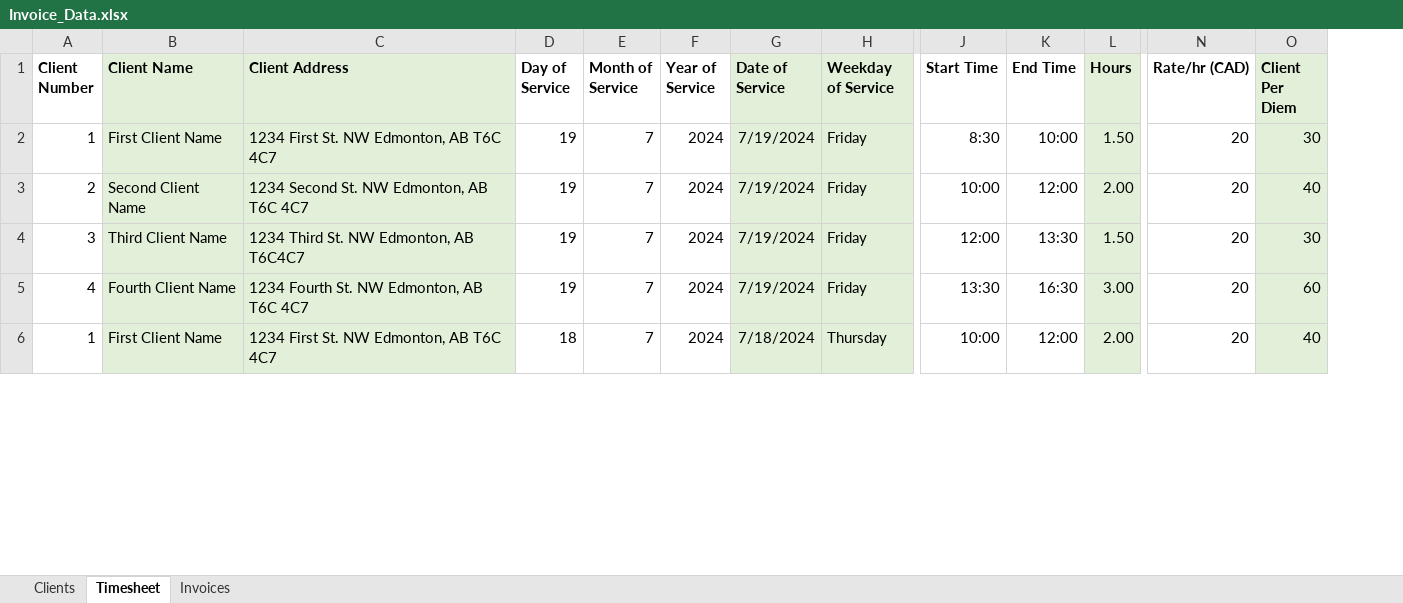
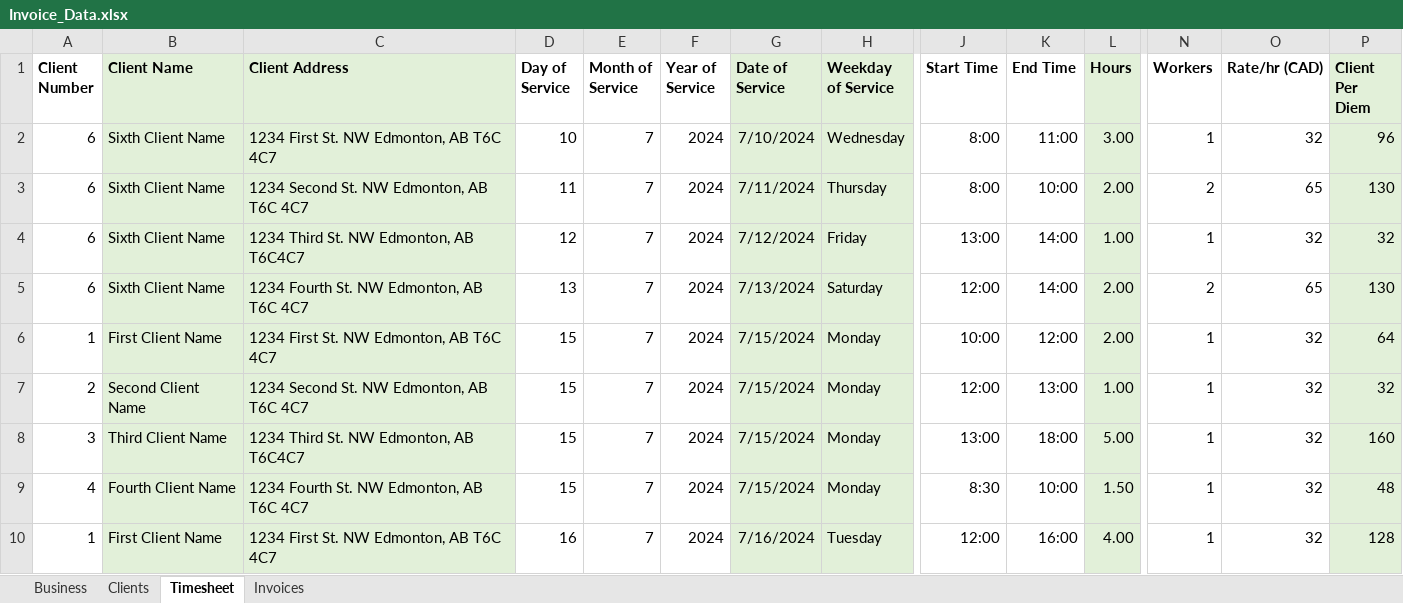
Before and after one commit to SamSteffen/Excel-to-PDF-Invoicing, an Excel workbook: Invoice_Data.xlsx, sheet Timesheet, drawn as a sheet; only a part is shown, gaps mark what is left out; values as stored, in another font and other column widths than the file's, no borders; addresses are those after the commit; rows hold the shown columns only; the diff covers the shown part only; the diff names each change by its address in the sheet, - before the commit and + after, or states it on an @@ line.

```diff
--- a/Invoice_Data.xlsx (sheet Timesheet)
+++ b/Invoice_Data.xlsx (sheet Timesheet)
+sheet tab: Business
+column N (Workers), rows 6-10: all 1
+row 2: 6 | Sixth Client Name | 1234 First St. NW Edmonton, AB T6C 4C7 | 10 | 7 | 2024 | 7/10/2024 | Wednesday | 8:00 | 11:00 | 3.00 | 1 | 32 | 96
+row 3: 6 | Sixth Client Name | 1234 Second St. NW Edmonton, AB T6C 4C7 | 11 | 7 | 2024 | 7/11/2024 | Thursday | 8:00 | 10:00 | 2.00 | 2 | 65 | 130
+row 4: 6 | Sixth Client Name | 1234 Third St. NW Edmonton, AB T6C4C7 | 12 | 7 | 2024 | 7/12/2024 | Friday | 13:00 | 14:00 | 1.00 | 1 | 32 | 32
+row 5: 6 | Sixth Client Name | 1234 Fourth St. NW Edmonton, AB T6C 4C7 | 13 | 7 | 2024 | 7/13/2024 | Saturday | 12:00 | 14:00 | 2.00 | 2 | 65 | 130
-D6:D9 (Day of Service): 19
+D6:D9 (Day of Service): 15
-G6:G9 (Date of Service): 7/19/2024
+G6:G9 (Date of Service): 7/15/2024
-H6:H9 (Weekday of Service): Friday
+H6:H9 (Weekday of Service): Monday
-J6 (Start Time): 8:30
+J6 (Start Time): 10:00
-K6 (End Time): 10:00
+K6 (End Time): 12:00
-L6 (Hours): 1.50
+L6 (Hours): 2.00
-O6:O10 (Rate/hr (CAD)): 20
+O6:O10 (Rate/hr (CAD)): 32
-P6 (Client Per Diem): 30
+P6 (Client Per Diem): 64
-J7 (Start Time): 10:00
+J7 (Start Time): 12:00
-K7 (End Time): 12:00
+K7 (End Time): 13:00
-L7 (Hours): 2.00
+L7 (Hours): 1.00
-P7 (Client Per Diem): 40
+P7 (Client Per Diem): 32
-J8 (Start Time): 12:00
+J8 (Start Time): 13:00
-K8 (End Time): 13:30
+K8 (End Time): 18:00
-L8 (Hours): 1.50
+L8 (Hours): 5.00
-P8 (Client Per Diem): 30
+P8 (Client Per Diem): 160
-J9 (Start Time): 13:30
+J9 (Start Time): 8:30
-K9 (End Time): 16:30
+K9 (End Time): 10:00
-L9 (Hours): 3.00
+L9 (Hours): 1.50
-P9 (Client Per Diem): 60
+P9 (Client Per Diem): 48
-D10 (Day of Service): 18
+D10 (Day of Service): 16
-G10 (Date of Service): 7/18/2024
+G10 (Date of Service): 7/16/2024
-H10 (Weekday of Service): Thursday
+H10 (Weekday of Service): Tuesday
-J10 (Start Time): 10:00
+J10 (Start Time): 12:00
-K10 (End Time): 12:00
+K10 (End Time): 16:00
-L10 (Hours): 2.00
+L10 (Hours): 4.00
-P10 (Client Per Diem): 40
+P10 (Client Per Diem): 128
```
Also changed, not shown: 98 edited cells elsewhere in this sheet, sheet Invoices, sheet Clients, formulas that keep their value, 8 other files.
